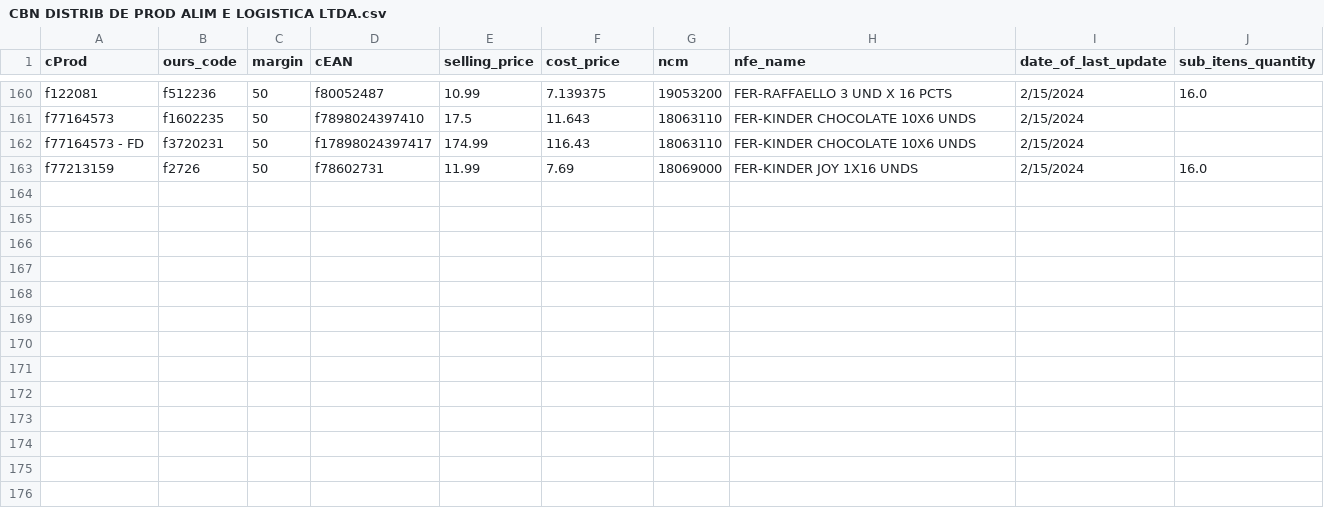
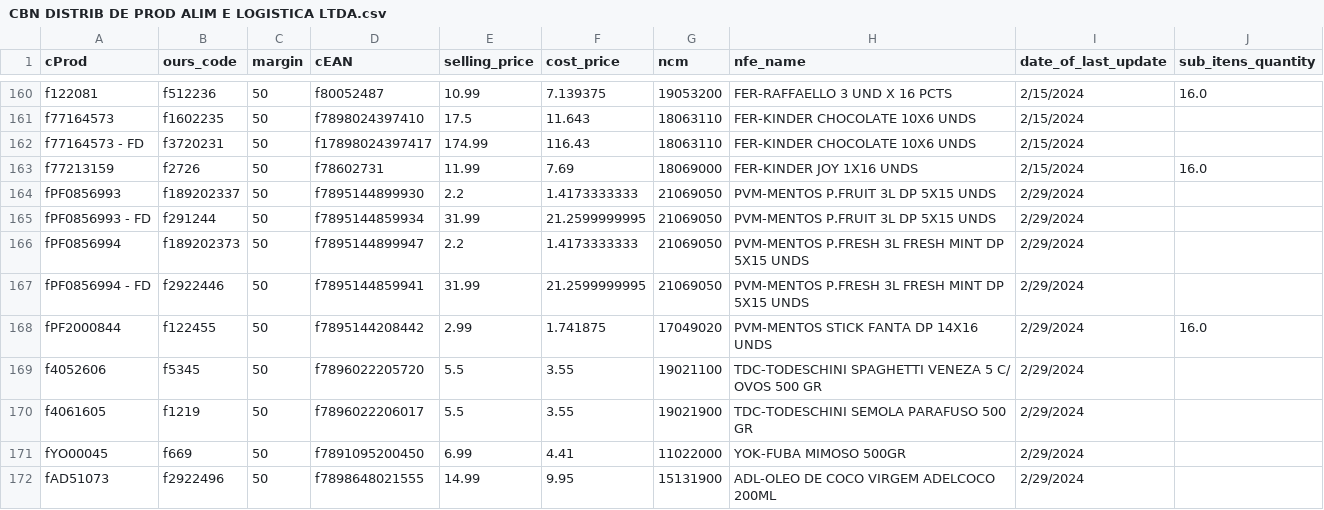
Before and after one commit to I3run01/bot-update-price-python, a CSV file: database/CBN DISTRIB DE PROD ALIM E LOGISTICA LTDA.csv, drawn as a sheet; only a part is shown, gaps mark what is left out; the diff names each change by its address in the sheet, - before the commit and + after, or states it on an @@ line.

Commit message:
new prods

```diff
--- a/database/CBN DISTRIB DE PROD ALIM E LOGISTICA LTDA.csv
+++ b/database/CBN DISTRIB DE PROD ALIM E LOGISTICA LTDA.csv
+row 164: fPF0856993 | f189202337 | 50 | f7895144899930 | 2.2 | 1.4173333333 | 21069050 | PVM-MENTOS P.FRUIT 3L DP 5X15 UNDS | 2/29/2024
+row 165: fPF0856993 - FD | f291244 | 50 | f7895144859934 | 31.99 | 21.2599999995 | 21069050 | PVM-MENTOS P.FRUIT 3L DP 5X15 UNDS | 2/29/2024
+row 166: fPF0856994 | f189202373 | 50 | f7895144899947 | 2.2 | 1.4173333333 | 21069050 | PVM-MENTOS P.FRESH 3L FRESH MINT DP 5X15 UNDS | 2/29/2024
+row 167: fPF0856994 - FD | f2922446 | 50 | f7895144859941 | 31.99 | 21.2599999995 | 21069050 | PVM-MENTOS P.FRESH 3L FRESH MINT DP 5X15 UNDS | 2/29/2024
+row 168: fPF2000844 | f122455 | 50 | f7895144208442 | 2.99 | 1.741875 | 17049020 | PVM-MENTOS STICK FANTA DP 14X16 UNDS | 2/29/2024 | 16.0
+row 169: f4052606 | f5345 | 50 | f7896022205720 | 5.5 | 3.55 | 19021100 | TDC-TODESCHINI SPAGHETTI VENEZA 5 C/ OVOS 500 GR | 2/29/2024
+row 170: f4061605 | f1219 | 50 | f7896022206017 | 5.5 | 3.55 | 19021900 | TDC-TODESCHINI SEMOLA PARAFUSO 500 GR | 2/29/2024
+row 171: fYO00045 | f669 | 50 | f7891095200450 | 6.99 | 4.41 | 11022000 | YOK-FUBA MIMOSO 500GR | 2/29/2024
+row 172: fAD51073 | f2922496 | 50 | f7898648021555 | 14.99 | 9.95 | 15131900 | ADL-OLEO DE COCO VIRGEM ADELCOCO 200ML | 2/29/2024
```
Also changed, not shown: 2 other files.
